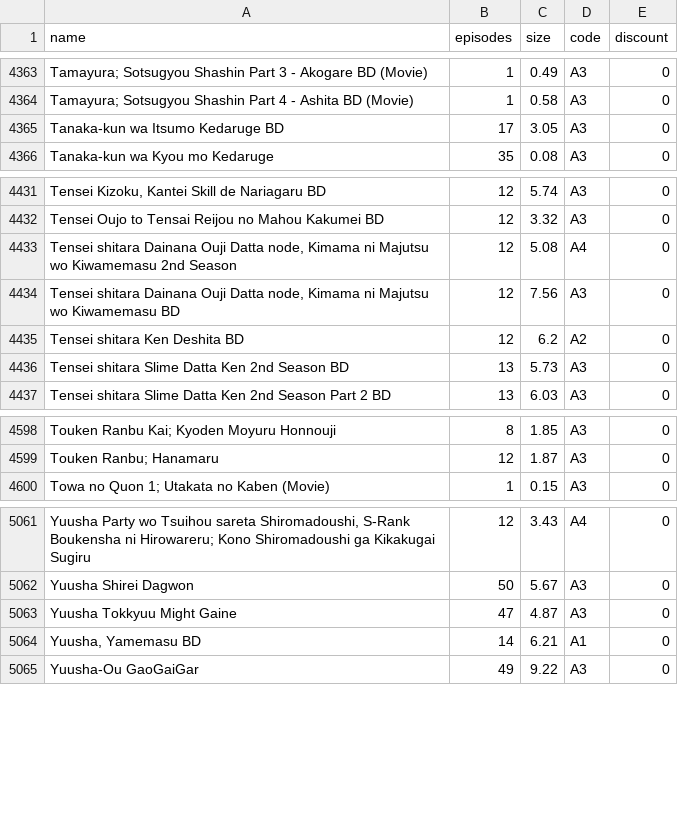
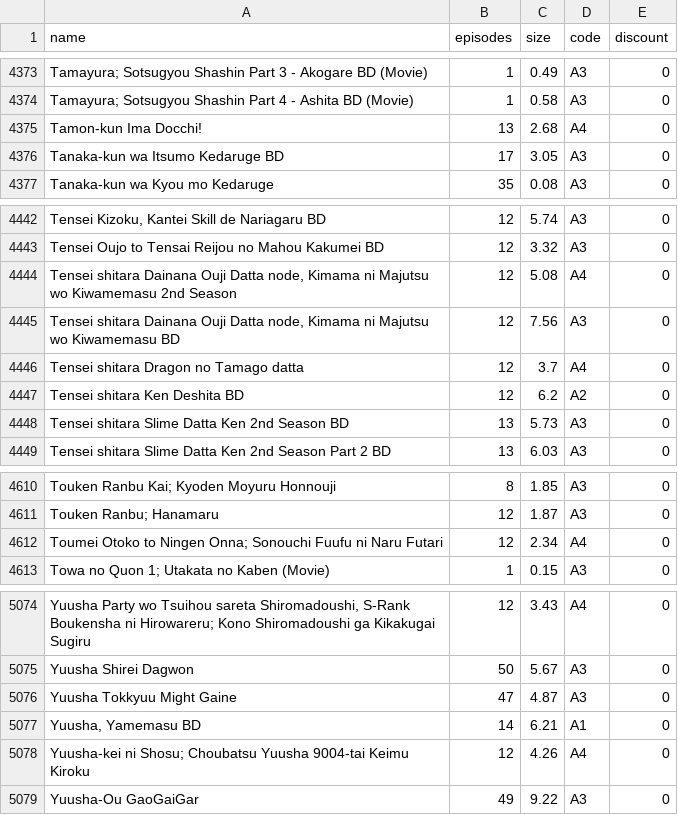
Before and after one commit to Tofan02/anime_store, a CSV file: data/anime-28032026.csv (was data/anime-26032026.csv), drawn as a sheet; only a part is shown, gaps mark what is left out; the diff covers the shown part only; the diff names each change by its address in the sheet, - before the commit and + after, or states it on an @@ line.

```diff
--- a/data/anime-26032026.csv
+++ b/data/anime-28032026.csv
+row 4375: Tamon-kun Ima Docchi! | 13 | 2.68 | A4 | 0
+row 4446: Tensei shitara Dragon no Tamago datta | 12 | 3.7 | A4 | 0
+row 4612: Toumei Otoko to Ningen Onna; Sonouchi Fuufu ni Naru Futari | 12 | 2.34 | A4 | 0
+row 5078: Yuusha-kei ni Shosu; Choubatsu Yuusha 9004-tai Keimu Kiroku | 12 | 4.26 | A4 | 0
```
Also changed, not shown: 10 added rows elsewhere in this file, 1 other file.
